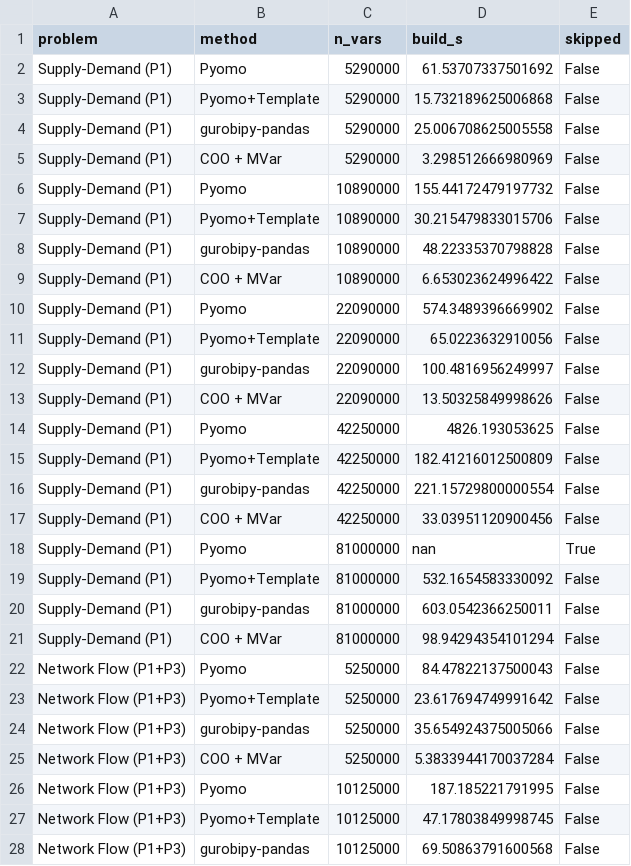
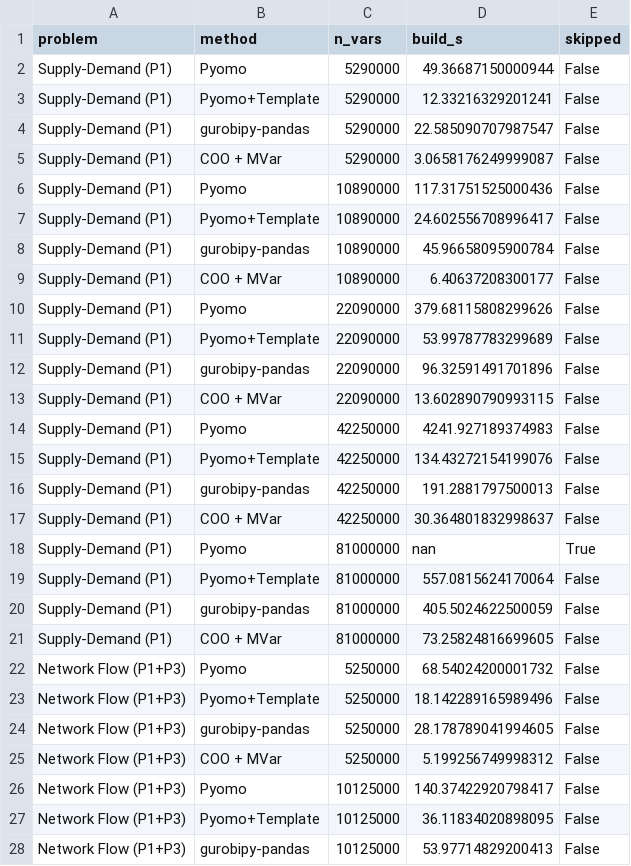
Before and after one commit to michael-khalfin/math-prog-build-time, a CSV file: benchmark_results.csv, drawn as a sheet; only a part is shown; the diff covers the shown part only.

```diff
--- a/benchmark_results.csv
+++ b/benchmark_results.csv
@@ -1,28 +1,28 @@
 problem,method,n_vars,build_s,skipped
-Supply-Demand (P1),Pyomo,5290000,61.53707337501692,False
-Supply-Demand (P1),Pyomo+Template,5290000,15.732189625006868,False
-Supply-Demand (P1),gurobipy-pandas,5290000,25.006708625005558,False
-Supply-Demand (P1),COO + MVar,5290000,3.298512666980969,False
-Supply-Demand (P1),Pyomo,10890000,155.44172479197732,False
-Supply-Demand (P1),Pyomo+Template,10890000,30.215479833015706,False
-Supply-Demand (P1),gurobipy-pandas,10890000,48.22335370798828,False
-Supply-Demand (P1),COO + MVar,10890000,6.653023624996422,False
-Supply-Demand (P1),Pyomo,22090000,574.3489396669902,False
-Supply-Demand (P1),Pyomo+Template,22090000,65.0223632910056,False
-Supply-Demand (P1),gurobipy-pandas,22090000,100.4816956249997,False
-Supply-Demand (P1),COO + MVar,22090000,13.50325849998626,False
-Supply-Demand (P1),Pyomo,42250000,4826.193053625,False
-Supply-Demand (P1),Pyomo+Template,42250000,182.41216012500809,False
-Supply-Demand (P1),gurobipy-pandas,42250000,221.15729800000554,False
-Supply-Demand (P1),COO + MVar,42250000,33.03951120900456,False
+Supply-Demand (P1),Pyomo,5290000,49.36687150000944,False
+Supply-Demand (P1),Pyomo+Template,5290000,12.33216329201241,False
+Supply-Demand (P1),gurobipy-pandas,5290000,22.585090707987547,False
+Supply-Demand (P1),COO + MVar,5290000,3.0658176249999087,False
+Supply-Demand (P1),Pyomo,10890000,117.31751525000436,False
+Supply-Demand (P1),Pyomo+Template,10890000,24.602556708996417,False
+Supply-Demand (P1),gurobipy-pandas,10890000,45.96658095900784,False
+Supply-Demand (P1),COO + MVar,10890000,6.40637208300177,False
+Supply-Demand (P1),Pyomo,22090000,379.68115808299626,False
+Supply-Demand (P1),Pyomo+Template,22090000,53.99787783299689,False
+Supply-Demand (P1),gurobipy-pandas,22090000,96.32591491701896,False
+Supply-Demand (P1),COO + MVar,22090000,13.602890790993115,False
+Supply-Demand (P1),Pyomo,42250000,4241.927189374983,False
+Supply-Demand (P1),Pyomo+Template,42250000,134.43272154199076,False
+Supply-Demand (P1),gurobipy-pandas,42250000,191.2881797500013,False
+Supply-Demand (P1),COO + MVar,42250000,30.364801832998637,False
 Supply-Demand (P1),Pyomo,81000000,nan,True
-Supply-Demand (P1),Pyomo+Template,81000000,532.1654583330092,False
-Supply-Demand (P1),gurobipy-pandas,81000000,603.0542366250011,False
-Supply-Demand (P1),COO + MVar,81000000,98.94294354101294,False
-Network Flow (P1+P3),Pyomo,5250000,84.47822137500043,False
-Network Flow (P1+P3),Pyomo+Template,5250000,23.617694749991642,False
-Network Flow (P1+P3),gurobipy-pandas,5250000,35.654924375005066,False
-Network Flow (P1+P3),COO + MVar,5250000,5.3833944170037284,False
-Network Flow (P1+P3),Pyomo,10125000,187.185221791995,False
-Network Flow (P1+P3),Pyomo+Template,10125000,47.17803849998745,False
-Network Flow (P1+P3),gurobipy-pandas,10125000,69.50863791600568,False
+Supply-Demand (P1),Pyomo+Template,81000000,557.0815624170064,False
+Supply-Demand (P1),gurobipy-pandas,81000000,405.5024622500059,False
+Supply-Demand (P1),COO + MVar,81000000,73.25824816699605,False
+Network Flow (P1+P3),Pyomo,5250000,68.54024200001732,False
+Network Flow (P1+P3),Pyomo+Template,5250000,18.142289165989496,False
+Network Flow (P1+P3),gurobipy-pandas,5250000,28.178789041994605,False
+Network Flow (P1+P3),COO + MVar,5250000,5.199256749998312,False
+Network Flow (P1+P3),Pyomo,10125000,140.37422920798417,False
+Network Flow (P1+P3),Pyomo+Template,10125000,36.11834020898095,False
+Network Flow (P1+P3),gurobipy-pandas,10125000,53.97714829200413,False
```
Also changed, not shown: 35 edited cells elsewhere in this file, 4 other files.
